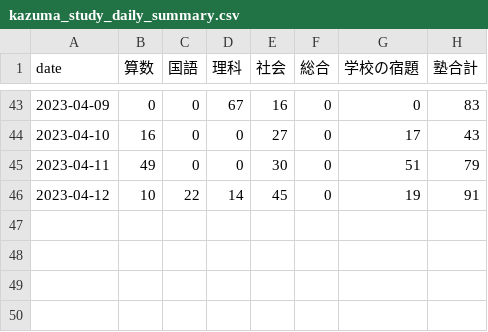
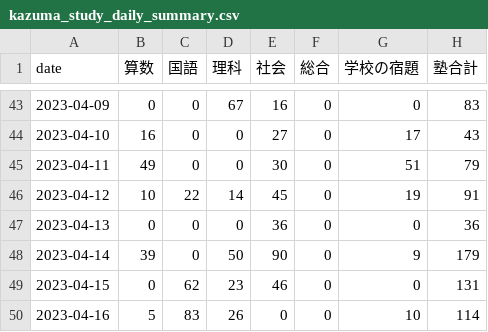
Before and after one commit to mustangsally1973/mustangasally1973.github.io, a CSV file: data/kazuma_study_daily_summary.csv, drawn as a sheet; only a part is shown, gaps mark what is left out.

Commit message:
update data

```diff
--- a/data/kazuma_study_daily_summary.csv
+++ b/data/kazuma_study_daily_summary.csv
@@ -46 +46,5 @@ date,算数,国語,理科,社会,総合,学校の宿題,塾合計
 2023-04-12,10,22,14,45,0,19,91
+2023-04-13,0,0,0,36,0,0,36
+2023-04-14,39,0,50,90,0,9,179
+2023-04-15,0,62,23,46,0,0,131
+2023-04-16,5,83,26,0,0,10,114
```
Also changed, not shown: data/kazuma_study_recode.csv, data/kazuma_study_weekly_summary.csv, 1 other file.
